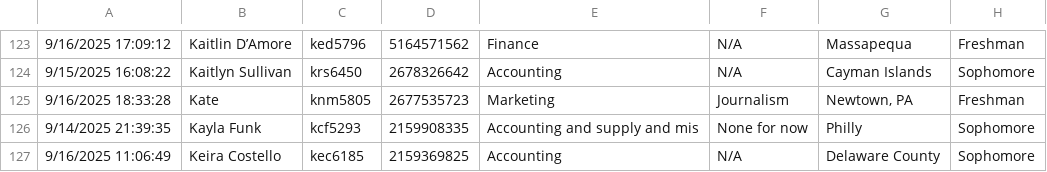
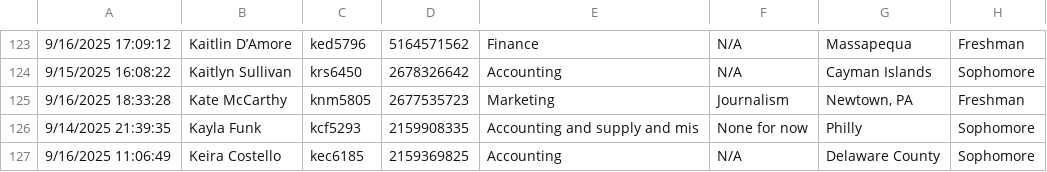
Before and after one commit to CalebMowery04/Rush-Database, a CSV file: real_data/rush_profile.csv, drawn as a sheet; only a part is shown, gaps mark what is left out; the diff names each change by its address in the sheet, - before the commit and + after, or states it on an @@ line.

```diff
--- a/real_data/rush_profile.csv
+++ b/real_data/rush_profile.csv
-B125: Kate
+B125: Kate McCarthy
```
Also changed, not shown: 7 other files.
